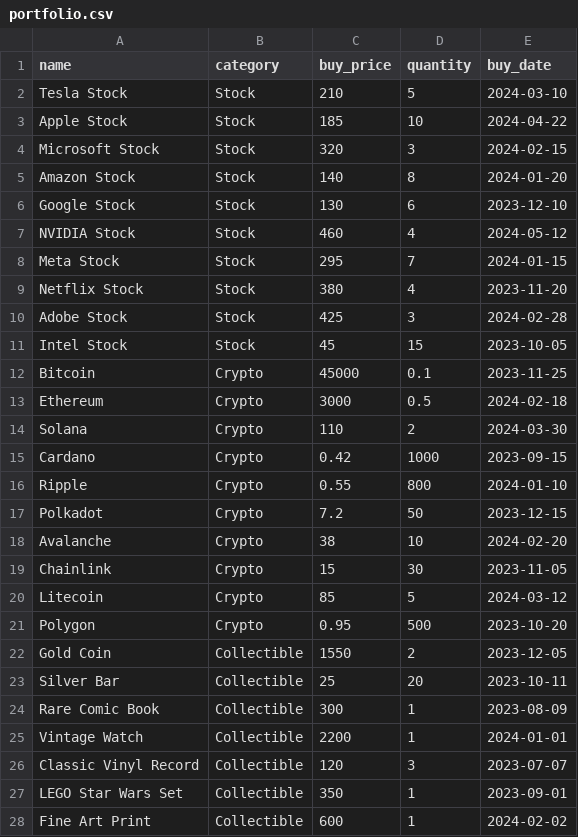
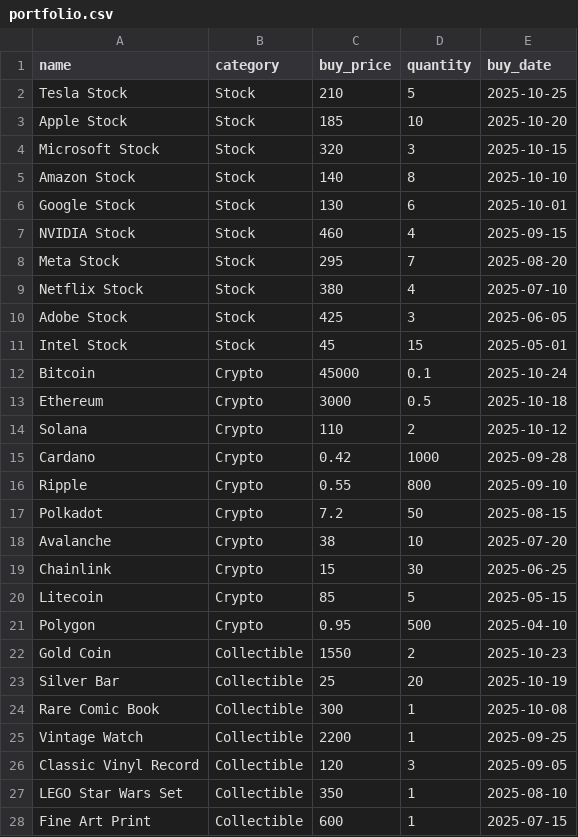
Before and after one commit to nil4ik/custom_portfolio_project, a CSV file: data/portfolio.csv, drawn as a sheet; only a part is shown; the diff covers the shown part only.

```diff
--- a/data/portfolio.csv
+++ b/data/portfolio.csv
@@ -1,28 +1,28 @@
 name,category,buy_price,quantity,buy_date
-Tesla Stock,Stock,210,5,2024-03-10
-Apple Stock,Stock,185,10,2024-04-22
-Microsoft Stock,Stock,320,3,2024-02-15
-Amazon Stock,Stock,140,8,2024-01-20
-Google Stock,Stock,130,6,2023-12-10
-NVIDIA Stock,Stock,460,4,2024-05-12
-Meta Stock,Stock,295,7,2024-01-15
-Netflix Stock,Stock,380,4,2023-11-20
-Adobe Stock,Stock,425,3,2024-02-28
-Intel Stock,Stock,45,15,2023-10-05
-Bitcoin,Crypto,45000,0.1,2023-11-25
-Ethereum,Crypto,3000,0.5,2024-02-18
-Solana,Crypto,110,2,2024-03-30
-Cardano,Crypto,0.42,1000,2023-09-15
-Ripple,Crypto,0.55,800,2024-01-10
-Polkadot,Crypto,7.2,50,2023-12-15
-Avalanche,Crypto,38,10,2024-02-20
-Chainlink,Crypto,15,30,2023-11-05
-Litecoin,Crypto,85,5,2024-03-12
-Polygon,Crypto,0.95,500,2023-10-20
-Gold Coin,Collectible,1550,2,2023-12-05
-Silver Bar,Collectible,25,20,2023-10-11
-Rare Comic Book,Collectible,300,1,2023-08-09
-Vintage Watch,Collectible,2200,1,2024-01-01
-Classic Vinyl Record,Collectible,120,3,2023-07-07
-LEGO Star Wars Set,Collectible,350,1,2023-09-01
-Fine Art Print,Collectible,600,1,2024-02-02
+Tesla Stock,Stock,210,5,2025-10-25
+Apple Stock,Stock,185,10,2025-10-20
+Microsoft Stock,Stock,320,3,2025-10-15
+Amazon Stock,Stock,140,8,2025-10-10
+Google Stock,Stock,130,6,2025-10-01
+NVIDIA Stock,Stock,460,4,2025-09-15
+Meta Stock,Stock,295,7,2025-08-20
+Netflix Stock,Stock,380,4,2025-07-10
+Adobe Stock,Stock,425,3,2025-06-05
+Intel Stock,Stock,45,15,2025-05-01
+Bitcoin,Crypto,45000,0.1,2025-10-24
+Ethereum,Crypto,3000,0.5,2025-10-18
+Solana,Crypto,110,2,2025-10-12
+Cardano,Crypto,0.42,1000,2025-09-28
+Ripple,Crypto,0.55,800,2025-09-10
+Polkadot,Crypto,7.2,50,2025-08-15
+Avalanche,Crypto,38,10,2025-07-20
+Chainlink,Crypto,15,30,2025-06-25
+Litecoin,Crypto,85,5,2025-05-15
+Polygon,Crypto,0.95,500,2025-04-10
+Gold Coin,Collectible,1550,2,2025-10-23
+Silver Bar,Collectible,25,20,2025-10-19
+Rare Comic Book,Collectible,300,1,2025-10-08
+Vintage Watch,Collectible,2200,1,2025-09-25
+Classic Vinyl Record,Collectible,120,3,2025-09-05
+LEGO Star Wars Set,Collectible,350,1,2025-08-10
+Fine Art Print,Collectible,600,1,2025-07-15
```
Also changed, not shown: 63 edited cells elsewhere in this file, 4 other files.
